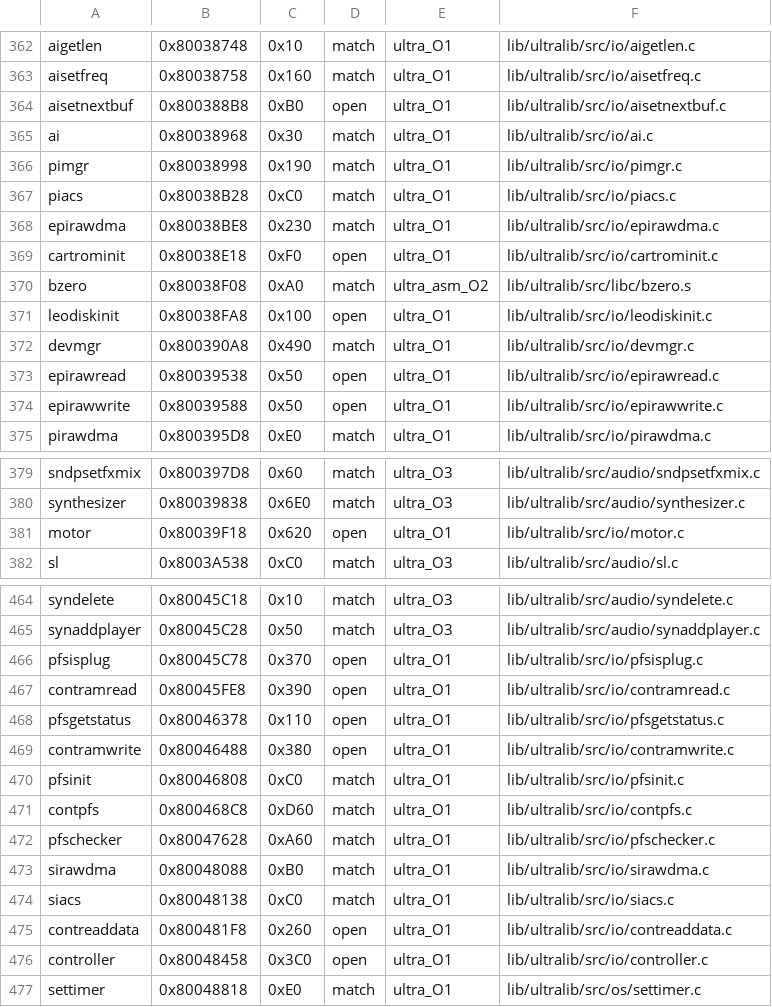
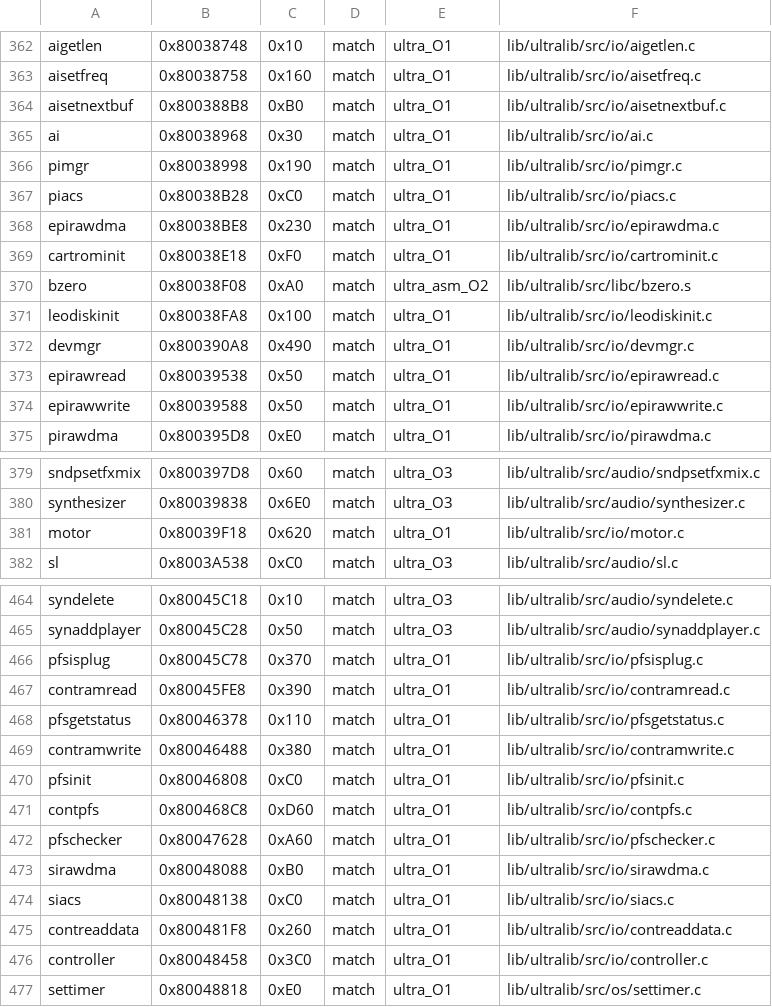
Before and after one commit to TheGh0stShip/Wheel-of-Fortune-N64, a TSV file: config/units.tsv, drawn as a sheet; only a part is shown, gaps mark what is left out; the diff covers the shown part only.

```diff
--- a/config/units.tsv
+++ b/config/units.tsv
@@ -363,3 +363,3 @@ aigetlen	0x80038748	0x10	match	ultra_O1	lib/ultralib/src/io/aigetlen.c
 aisetfreq	0x80038758	0x160	match	ultra_O1	lib/ultralib/src/io/aisetfreq.c
-aisetnextbuf	0x800388B8	0xB0	open	ultra_O1	lib/ultralib/src/io/aisetnextbuf.c
+aisetnextbuf	0x800388B8	0xB0	match	ultra_O1	lib/ultralib/src/io/aisetnextbuf.c
 ai	0x80038968	0x30	match	ultra_O1	lib/ultralib/src/io/ai.c
@@ -368,8 +368,8 @@ piacs	0x80038B28	0xC0	match	ultra_O1	lib/ultralib/src/io/piacs.c
 epirawdma	0x80038BE8	0x230	match	ultra_O1	lib/ultralib/src/io/epirawdma.c
-cartrominit	0x80038E18	0xF0	open	ultra_O1	lib/ultralib/src/io/cartrominit.c
+cartrominit	0x80038E18	0xF0	match	ultra_O1	lib/ultralib/src/io/cartrominit.c
 bzero	0x80038F08	0xA0	match	ultra_asm_O2	lib/ultralib/src/libc/bzero.s
-leodiskinit	0x80038FA8	0x100	open	ultra_O1	lib/ultralib/src/io/leodiskinit.c
+leodiskinit	0x80038FA8	0x100	match	ultra_O1	lib/ultralib/src/io/leodiskinit.c
 devmgr	0x800390A8	0x490	match	ultra_O1	lib/ultralib/src/io/devmgr.c
-epirawread	0x80039538	0x50	open	ultra_O1	lib/ultralib/src/io/epirawread.c
-epirawwrite	0x80039588	0x50	open	ultra_O1	lib/ultralib/src/io/epirawwrite.c
+epirawread	0x80039538	0x50	match	ultra_O1	lib/ultralib/src/io/epirawread.c
+epirawwrite	0x80039588	0x50	match	ultra_O1	lib/ultralib/src/io/epirawwrite.c
 pirawdma	0x800395D8	0xE0	match	ultra_O1	lib/ultralib/src/io/pirawdma.c
@@ -380,3 +380,3 @@ sndpsetfxmix	0x800397D8	0x60	match	ultra_O3	lib/ultralib/src/audio/sndpsetfxmix.
 synthesizer	0x80039838	0x6E0	match	ultra_O3	lib/ultralib/src/audio/synthesizer.c
-motor	0x80039F18	0x620	open	ultra_O1	lib/ultralib/src/io/motor.c
+motor	0x80039F18	0x620	match	ultra_O1	lib/ultralib/src/io/motor.c
 sl	0x8003A538	0xC0	match	ultra_O3	lib/ultralib/src/audio/sl.c
@@ -465,6 +465,6 @@ syndelete	0x80045C18	0x10	match	ultra_O3	lib/ultralib/src/audio/syndelete.c
 synaddplayer	0x80045C28	0x50	match	ultra_O3	lib/ultralib/src/audio/synaddplayer.c
-pfsisplug	0x80045C78	0x370	open	ultra_O1	lib/ultralib/src/io/pfsisplug.c
-contramread	0x80045FE8	0x390	open	ultra_O1	lib/ultralib/src/io/contramread.c
-pfsgetstatus	0x80046378	0x110	open	ultra_O1	lib/ultralib/src/io/pfsgetstatus.c
-contramwrite	0x80046488	0x380	open	ultra_O1	lib/ultralib/src/io/contramwrite.c
+pfsisplug	0x80045C78	0x370	match	ultra_O1	lib/ultralib/src/io/pfsisplug.c
+contramread	0x80045FE8	0x390	match	ultra_O1	lib/ultralib/src/io/contramread.c
+pfsgetstatus	0x80046378	0x110	match	ultra_O1	lib/ultralib/src/io/pfsgetstatus.c
+contramwrite	0x80046488	0x380	match	ultra_O1	lib/ultralib/src/io/contramwrite.c
 pfsinit	0x80046808	0xC0	match	ultra_O1	lib/ultralib/src/io/pfsinit.c
@@ -474,4 +474,4 @@ sirawdma	0x80048088	0xB0	match	ultra_O1	lib/ultralib/src/io/sirawdma.c
 siacs	0x80048138	0xC0	match	ultra_O1	lib/ultralib/src/io/siacs.c
-contreaddata	0x800481F8	0x260	open	ultra_O1	lib/ultralib/src/io/contreaddata.c
-controller	0x80048458	0x3C0	open	ultra_O1	lib/ultralib/src/io/controller.c
+contreaddata	0x800481F8	0x260	match	ultra_O1	lib/ultralib/src/io/contreaddata.c
+controller	0x80048458	0x3C0	match	ultra_O1	lib/ultralib/src/io/controller.c
 settimer	0x80048818	0xE0	match	ultra_O1	lib/ultralib/src/os/settimer.c
```
Also changed, not shown: 2 edited cells elsewhere in this file, lib/ultralib/PROVENANCE.tsv, 14 other files.
